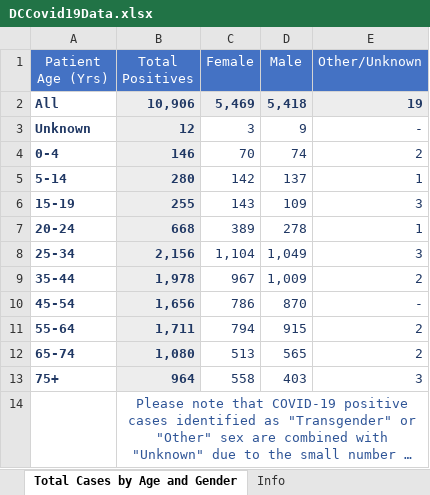
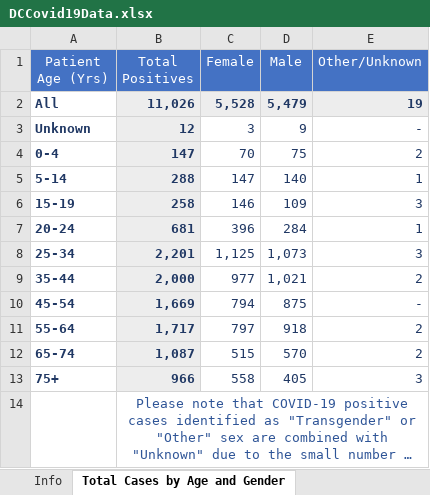
Before and after one commit to anesta95/DMV_Covid-19_Dashboard, an Excel workbook: DCCovid19Data.xlsx, sheet Total Cases by Age and Gender, drawn as a sheet; long unchanged cells end in …; values as stored, in another font and other column widths than the file's, no borders; the diff names each change by its address in the sheet, - before the commit and + after, or states it on an @@ line.

```diff
--- a/DCCovid19Data.xlsx (sheet Total Cases by Age and Gender)
+++ b/DCCovid19Data.xlsx (sheet Total Cases by Age and Gender)
@@ sheet tab order changed: Info | Total Cases by Age and Gender @@
-B2 (Total Positives): 10,906
+B2 (Total Positives): 11,026
-C2 (Female): 5,469
+C2 (Female): 5,528
-D2 (Male): 5,418
+D2 (Male): 5,479
-B4 (Total Positives): 146
+B4 (Total Positives): 147
-D4 (Male): 74
+D4 (Male): 75
-B5 (Total Positives): 280
+B5 (Total Positives): 288
-C5 (Female): 142
+C5 (Female): 147
-D5 (Male): 137
+D5 (Male): 140
-B6 (Total Positives): 255
+B6 (Total Positives): 258
-C6 (Female): 143
+C6 (Female): 146
-B7 (Total Positives): 668
+B7 (Total Positives): 681
-C7 (Female): 389
+C7 (Female): 396
-D7 (Male): 278
+D7 (Male): 284
-B8 (Total Positives): 2,156
+B8 (Total Positives): 2,201
-C8 (Female): 1,104
+C8 (Female): 1,125
-D8 (Male): 1,049
+D8 (Male): 1,073
-B9 (Total Positives): 1,978
+B9 (Total Positives): 2,000
-C9 (Female): 967
+C9 (Female): 977
-D9 (Male): 1,009
+D9 (Male): 1,021
-B10 (Total Positives): 1,656
+B10 (Total Positives): 1,669
-C10 (Female): 786
+C10 (Female): 794
-D10 (Male): 870
+D10 (Male): 875
-B11 (Total Positives): 1,711
+B11 (Total Positives): 1,717
-C11 (Female): 794
+C11 (Female): 797
-D11 (Male): 915
+D11 (Male): 918
-B12 (Total Positives): 1,080
+B12 (Total Positives): 1,087
-C12 (Female): 513
+C12 (Female): 515
-D12 (Male): 565
+D12 (Male): 570
-B13 (Total Positives): 964
+B13 (Total Positives): 966
-D13 (Male): 403
+D13 (Male): 405
```
Also changed, not shown: sheet Total Positives by Neighborhood, sheet Total Tests by Neighborhood, sheet Rates by Age Categories, sheet Hospital Data, sheet Age-Adjusted Rate by Ward, sheet Lives Lost by Sex, 7 more sheets, 32 other files.
